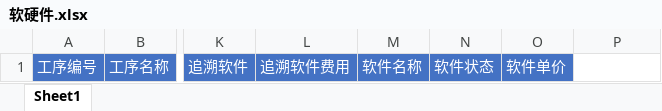
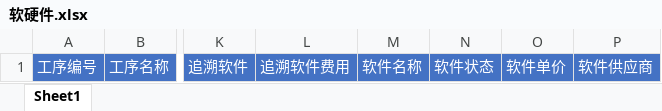
Before and after one commit to sunnysmartlead/finance_back, an Excel workbook: aspnet-core/src/Finance.Web.Host/wwwroot/Excel/软硬件.xlsx, sheet Sheet1, drawn as a sheet; only a part is shown, gaps mark what is left out; values as stored, in another font and other column widths than the file's, no borders; the diff names each change by its address in the sheet, - before the commit and + after, or states it on an @@ line.

```diff
--- a/aspnet-core/src/Finance.Web.Host/wwwroot/Excel/软硬件.xlsx (sheet Sheet1)
+++ b/aspnet-core/src/Finance.Web.Host/wwwroot/Excel/软硬件.xlsx (sheet Sheet1)
-P1: (empty)
+P1: 软件供应商
-P1 fill: none
+P1 fill: #4472C4
```
Also changed, not shown: aspnet-core/src/Finance.Web.Host/FoundationWorkingHour.xlsx, 3 other files.
